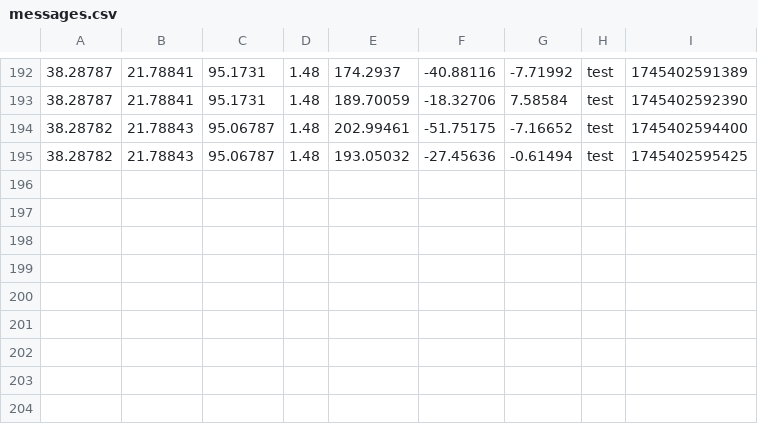
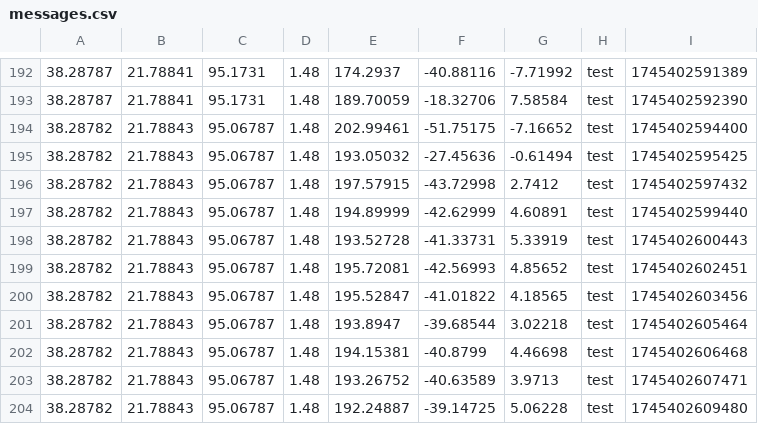
Before and after one commit to Skorpinakos/NGSI-Scene-Description-Compliant-Viewer, a CSV file: tracker/messages.csv, drawn as a sheet; only a part is shown, gaps mark what is left out.

Commit message:
scenario data

```diff
--- a/tracker/messages.csv
+++ b/tracker/messages.csv
@@ -195 +195,10 @@
 38.28782,21.78843,95.06787,1.48,193.05032,-27.45636,-0.61494,test,1745402595425
+38.28782,21.78843,95.06787,1.48,197.57915,-43.72998,2.7412,test,1745402597432
+38.28782,21.78843,95.06787,1.48,194.89999,-42.62999,4.60891,test,1745402599440
+38.28782,21.78843,95.06787,1.48,193.52728,-41.33731,5.33919,test,1745402600443
+38.28782,21.78843,95.06787,1.48,195.72081,-42.56993,4.85652,test,1745402602451
+38.28782,21.78843,95.06787,1.48,195.52847,-41.01822,4.18565,test,1745402603456
+38.28782,21.78843,95.06787,1.48,193.8947,-39.68544,3.02218,test,1745402605464
+38.28782,21.78843,95.06787,1.48,194.15381,-40.8799,4.46698,test,1745402606468
+38.28782,21.78843,95.06787,1.48,193.26752,-40.63589,3.9713,test,1745402607471
+38.28782,21.78843,95.06787,1.48,192.24887,-39.14725,5.06228,test,1745402609480
```
Also changed, not shown: 1 other file.
